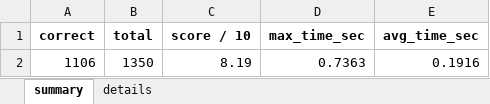
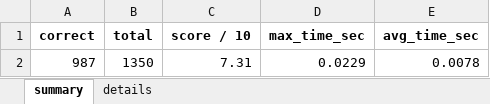
Before and after one commit to phuochtran/address-classification, an Excel workbook: HK251.xlsx, sheet summary, drawn as a sheet; values as stored, in another font and other column widths than the file's, no borders; removed rows and columns are numbered as before the commit, all else as after; the diff names each change by its address in the sheet, - before the commit and + after, or states it on an @@ line.

```diff
--- a/HK251.xlsx (sheet summary)
+++ b/HK251.xlsx (sheet summary)
-row 2: 1106 | 1350 | 8.19 | 0.7363 | 0.1916
+row 2: 987 | 1350 | 7.31 | 0.0229 | 0.0078
```
Also changed, not shown: sheet details, 12 other files.
